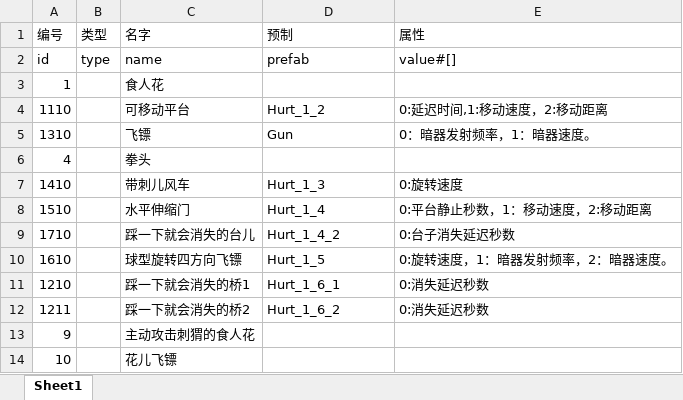
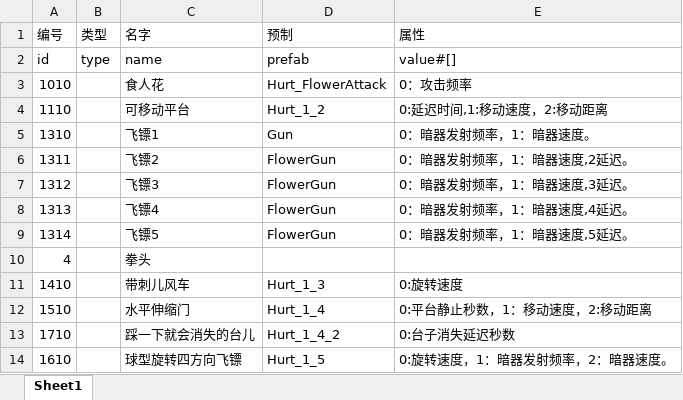
Before and after one commit to koalaylj/GoHome, an Excel workbook: Docs/机关数据表格.xlsx, sheet Sheet1, drawn as a sheet; only a part is shown; the shorter side is filled out with more unchanged rows; values as stored, in another font and other column widths than the file's, no borders; removed rows and columns are numbered as before the commit, all else as after; the diff names each change by its address in the sheet, - before the commit and + after, or states it on an @@ line.

```diff
--- a/Docs/机关数据表格.xlsx (sheet Sheet1)
+++ b/Docs/机关数据表格.xlsx (sheet Sheet1)
-row 3: 1 |  | 食人花
+row 3: 1010 |  | 食人花 | Hurt_FlowerAttack | 0：攻击频率
-C5 (名字): 飞镖
+C5 (名字): 飞镖1
+row 6: 1311 |  | 飞镖2 | FlowerGun | 0：暗器发射频率，1：暗器速度,2延迟。
+row 7: 1312 |  | 飞镖3 | FlowerGun | 0：暗器发射频率，1：暗器速度,3延迟。
+row 8: 1313 |  | 飞镖4 | FlowerGun | 0：暗器发射频率，1：暗器速度,4延迟。
+row 9: 1314 |  | 飞镖5 | FlowerGun | 0：暗器发射频率，1：暗器速度,5延迟。
```
Also changed, not shown: 26 other files.
